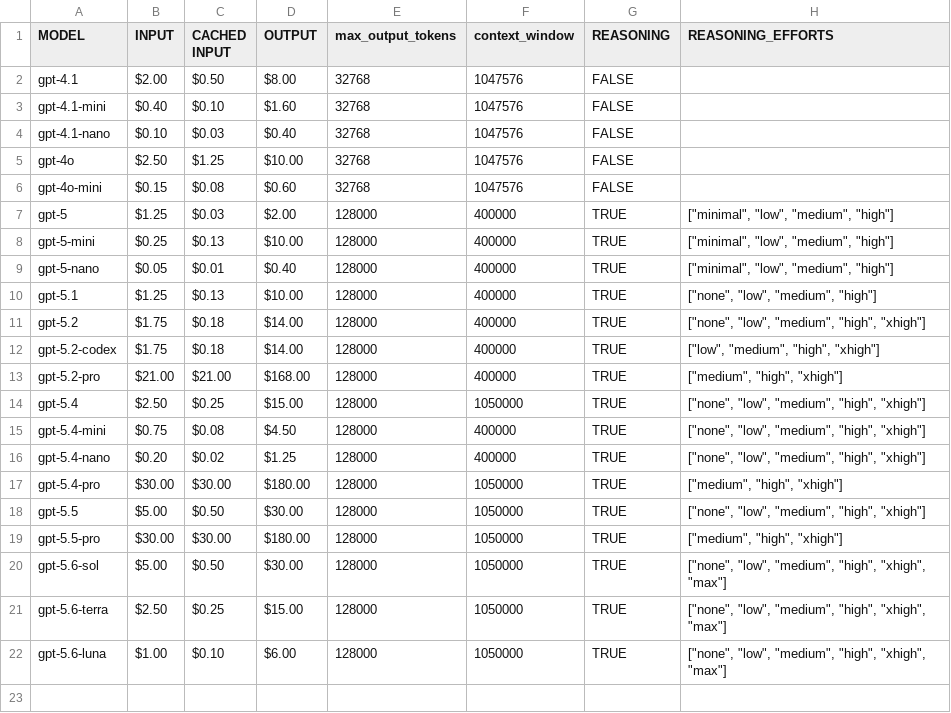
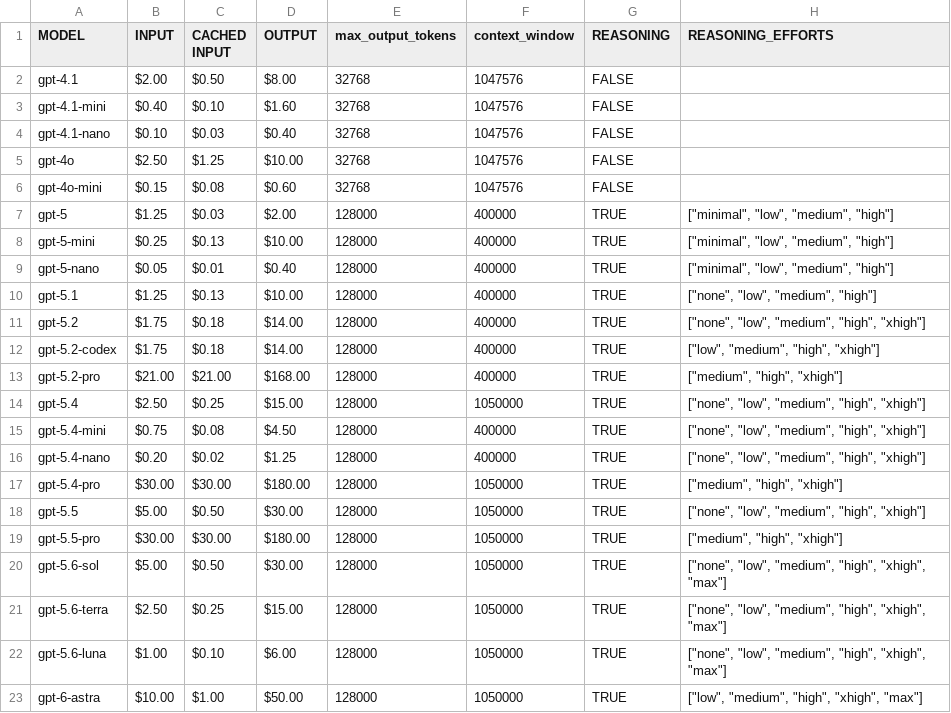
Before and after one commit to nehcneb/au-uk-empirical-legal-research, a CSV file: gpt_stats.csv, drawn as a sheet; the diff names each change by its address in the sheet, - before the commit and + after, or states it on an @@ line.

```diff
--- a/gpt_stats.csv
+++ b/gpt_stats.csv
+row 23: gpt-6-astra | $10.00 | $1.00 | $50.00 | 128000 | 1050000 | TRUE | ["low", "medium", "high", "xhigh", "max"]
```
Also changed, not shown: 2 other files.
